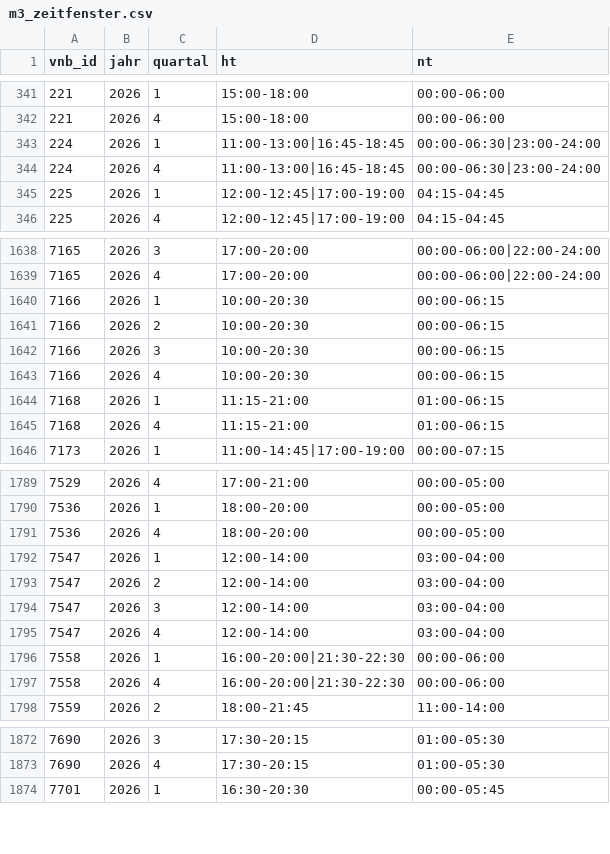
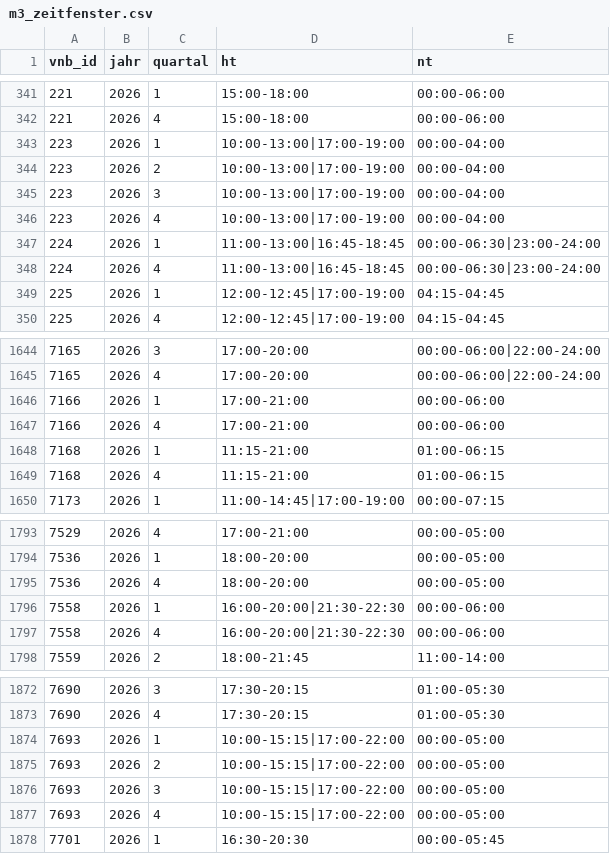
Before and after one commit to the78mole/Par14a-Database, a CSV file: data/2026/m3_zeitfenster.csv, drawn as a sheet; only a part is shown, gaps mark what is left out; the diff covers the shown part only.

```diff
--- a/data/2026/m3_zeitfenster.csv
+++ b/data/2026/m3_zeitfenster.csv
@@ -342,2 +342,6 @@ vnb_id,jahr,quartal,ht,nt
 221,2026,4,15:00-18:00,00:00-06:00
+223,2026,1,10:00-13:00|17:00-19:00,00:00-04:00
+223,2026,2,10:00-13:00|17:00-19:00,00:00-04:00
+223,2026,3,10:00-13:00|17:00-19:00,00:00-04:00
+223,2026,4,10:00-13:00|17:00-19:00,00:00-04:00
 224,2026,1,11:00-13:00|16:45-18:45,00:00-06:30|23:00-24:00
@@ -1639,6 +1645,4 @@ vnb_id,jahr,quartal,ht,nt
 7165,2026,4,17:00-20:00,00:00-06:00|22:00-24:00
-7166,2026,1,10:00-20:30,00:00-06:15
-7166,2026,2,10:00-20:30,00:00-06:15
-7166,2026,3,10:00-20:30,00:00-06:15
-7166,2026,4,10:00-20:30,00:00-06:15
+7166,2026,1,17:00-21:00,00:00-06:00
+7166,2026,4,17:00-21:00,00:00-06:00
 7168,2026,1,11:15-21:00,01:00-06:15
@@ -1791,6 +1795,2 @@ vnb_id,jahr,quartal,ht,nt
 7536,2026,4,18:00-20:00,00:00-05:00
-7547,2026,1,12:00-14:00,03:00-04:00
-7547,2026,2,12:00-14:00,03:00-04:00
-7547,2026,3,12:00-14:00,03:00-04:00
-7547,2026,4,12:00-14:00,03:00-04:00
 7558,2026,1,16:00-20:00|21:30-22:30,00:00-06:00
@@ -1873,2 +1873,6 @@ vnb_id,jahr,quartal,ht,nt
 7690,2026,4,17:30-20:15,01:00-05:30
+7693,2026,1,10:00-15:15|17:00-22:00,00:00-05:00
+7693,2026,2,10:00-15:15|17:00-22:00,00:00-05:00
+7693,2026,3,10:00-15:15|17:00-22:00,00:00-05:00
+7693,2026,4,10:00-15:15|17:00-22:00,00:00-05:00
 7701,2026,1,16:30-20:30,00:00-05:45
```
Also changed, not shown: 2 added rows and 4 edited cells elsewhere in this file, data/2026/preisblatt.csv, data/2027/m3_zeitfenster.csv, 6 other files.
